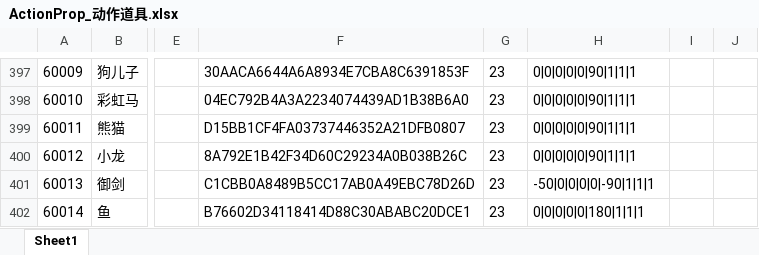
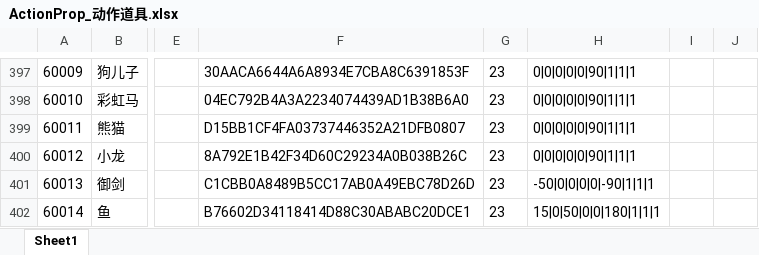
Before and after one commit to HKZUNITY/rp, an Excel workbook: rp/Excel/ActionProp_动作道具.xlsx, sheet Sheet1, drawn as a sheet; only a part is shown, gaps mark what is left out; values as stored, in another font and other column widths than the file's, no borders; the diff names each change by its address in the sheet, - before the commit and + after, or states it on an @@ line.

```diff
--- a/rp/Excel/ActionProp_动作道具.xlsx (sheet Sheet1)
+++ b/rp/Excel/ActionProp_动作道具.xlsx (sheet Sheet1)
-H402: 0|0|0|0|0|180|1|1|1
+H402: 15|0|50|0|0|180|1|1|1
```
Also changed, not shown: rp/Excel/Interact_交互物表.xlsx, 27 other files.
